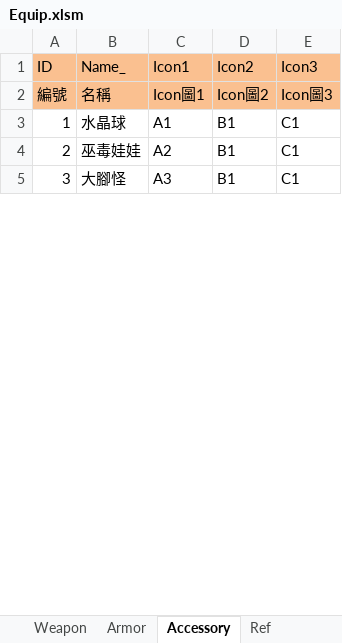
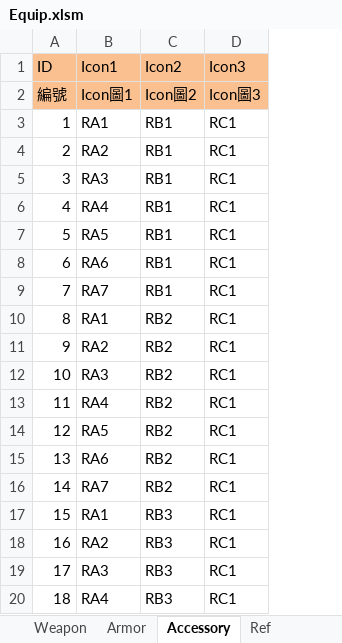
Before and after one commit to scozirge/30sHero, an Excel workbook: 30SecHero/Designer/Equip.xlsm, sheet Accessory, drawn as a sheet; only a part is shown; values as stored, in another font and other column widths than the file's, no borders; removed rows and columns are numbered as before the commit, all else as after; the diff covers the shown part only; the diff names each change by its address in the sheet, - before the commit and + after, or states it on an @@ line.

```diff
--- a/30SecHero/Designer/Equip.xlsm (sheet Accessory)
+++ b/30SecHero/Designer/Equip.xlsm (sheet Accessory)
-column B (Name_), rows 2-5: 名稱 | 水晶球 | 巫毒娃娃 | 大腳怪
-B3 (Icon1): A1
+B3 (Icon1): RA1
-C3:C5 (Icon2): B1
+C3:C5 (Icon2): RB1
-D3:D5 (Icon3): C1
+D3:D5 (Icon3): RC1
-B4 (Icon1): A2
+B4 (Icon1): RA2
-B5 (Icon1): A3
+B5 (Icon1): RA3
+row 6: 4 | RA4 | RB1 | RC1
+row 7: 5 | RA5 | RB1 | RC1
+row 8: 6 | RA6 | RB1 | RC1
+row 9: 7 | RA7 | RB1 | RC1
+row 10: 8 | RA1 | RB2 | RC1
+row 11: 9 | RA2 | RB2 | RC1
+row 12: 10 | RA3 | RB2 | RC1
+row 13: 11 | RA4 | RB2 | RC1
+row 14: 12 | RA5 | RB2 | RC1
+row 15: 13 | RA6 | RB2 | RC1
+row 16: 14 | RA7 | RB2 | RC1
+row 17: 15 | RA1 | RB3 | RC1
+row 18: 16 | RA2 | RB3 | RC1
+row 19: 17 | RA3 | RB3 | RC1
+row 20: 18 | RA4 | RB3 | RC1
```
Also changed, not shown: 227 added rows elsewhere in this sheet, sheet Weapon, sheet Armor.
